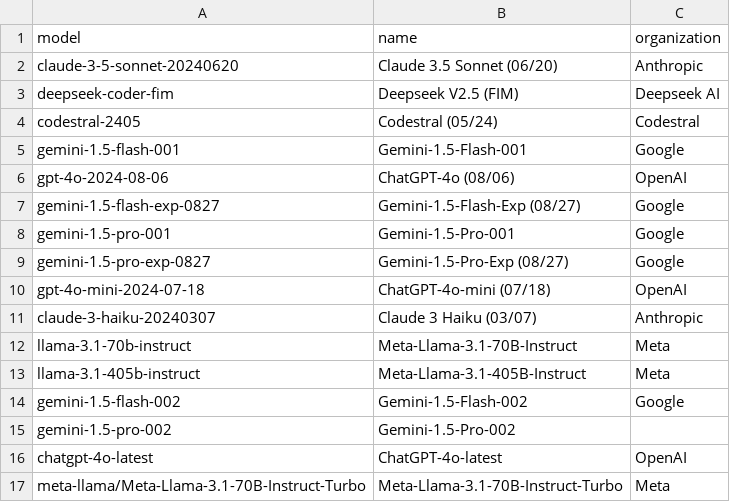
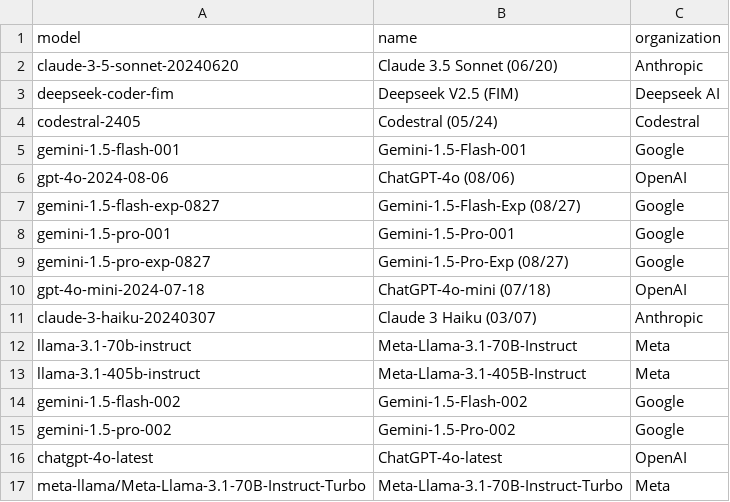
Before and after one commit to adityamittal13/copilot-arena-website, a CSV file: backend/leaderboard_data.csv, drawn as a sheet.

Commit message:
fix leaderboard issue

```diff
--- a/backend/leaderboard_data.csv
+++ b/backend/leaderboard_data.csv
@@ -14,3 +14,3 @@ llama-3.1-405b-instruct,Meta-Llama-3.1-405B-Instruct,Meta
 gemini-1.5-flash-002,Gemini-1.5-Flash-002,Google
-gemini-1.5-pro-002,Gemini-1.5-Pro-002
+gemini-1.5-pro-002,Gemini-1.5-Pro-002,Google
 chatgpt-4o-latest,ChatGPT-4o-latest,OpenAI
```
